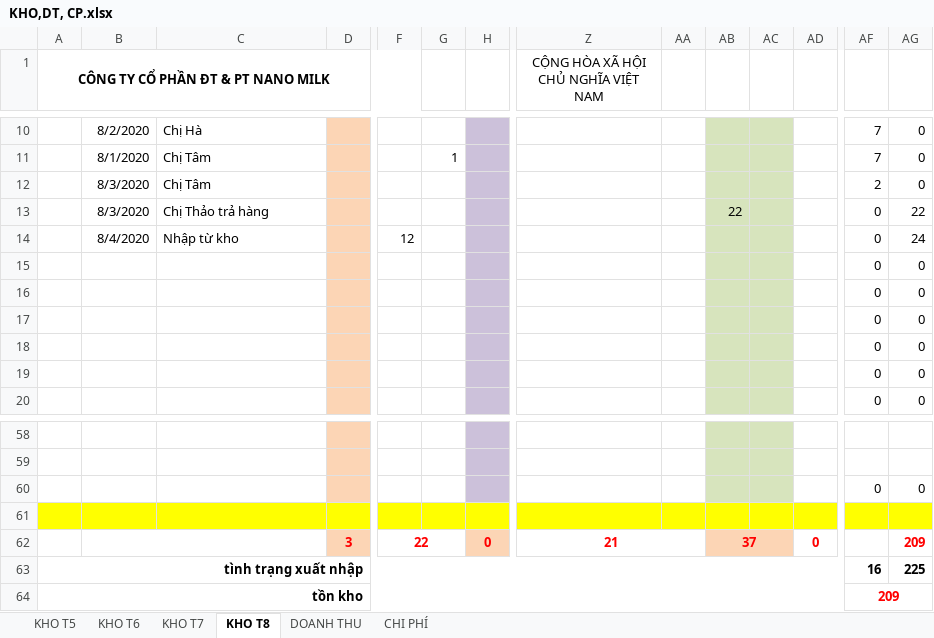
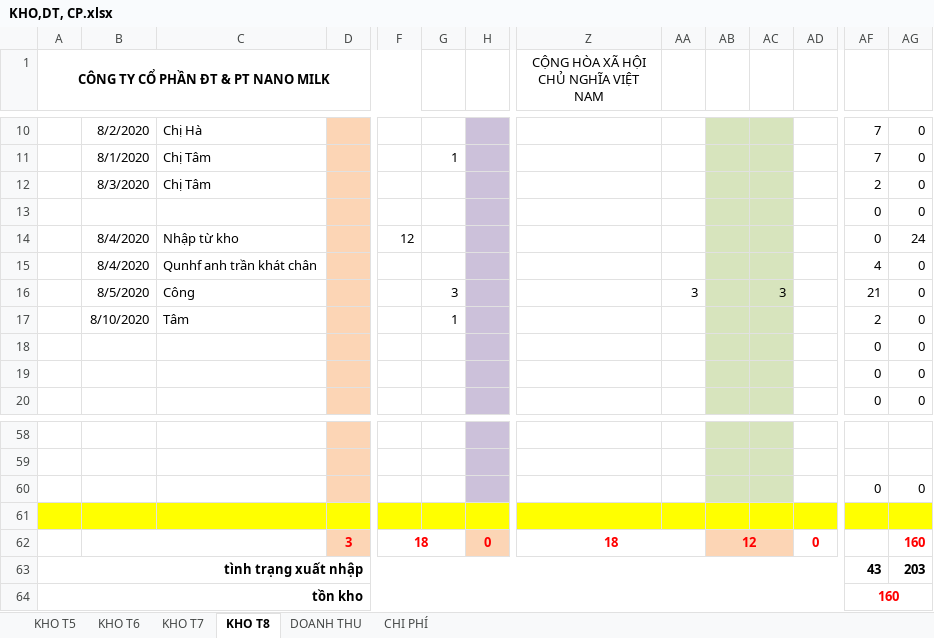
Before and after one commit to lexusna98/HangWorkspace, an Excel workbook: KẾ TOÁN - THÁI HẰNG/QUỲNH TRANG/KHO,DT, CP.xlsx, sheet KHO T8, drawn as a sheet; only a part is shown, gaps mark what is left out; values as stored, in another font and other column widths than the file's, no borders; removed rows and columns are numbered as before the commit, all else as after; rows hold the shown columns only; the diff names each change by its address in the sheet, - before the commit and + after, or states it on an @@ line.

```diff
--- a/KẾ TOÁN - THÁI HẰNG/QUỲNH TRANG/KHO,DT, CP.xlsx (sheet KHO T8)
+++ b/KẾ TOÁN - THÁI HẰNG/QUỲNH TRANG/KHO,DT, CP.xlsx (sheet KHO T8)
-row 13:  | 8/3/2020 | Chị Thảo trả hàng |  |  |  |  |  |  | 22 |  |  | 0 | 22
@@ row 15 moved to row 13: 0 @@
-row 16:  |  |  |  |  |  |  |  |  |  |  |  | 0 | 0
-row 17:  |  |  |  |  |  |  |  |  |  |  |  | 0 | 0
+row 15:  | 8/4/2020 | Qunhf anh trần khát chân |  |  |  |  |  |  |  |  |  | 4 | 0
+row 16:  | 8/5/2020 | Công |  |  | 3 |  |  | 3 |  | 3 |  | 21 | 0
+row 17:  | 8/10/2020 | Tâm |  |  | 1 |  |  |  |  |  |  | 2 | 0
-row 62:  |  |  | 3 | 22 |  | 0 | 21 |  | 37 |  | 0 |  | 209
+row 62:  |  |  | 3 | 18 |  | 0 | 18 |  | 12 |  | 0 |  | 160
-AF63: 16
+AF63: 43
-AG63: 225
+AG63: 203
-AF64: 209
+AF64: 160
```
Also changed, not shown: KẾ TOÁN - THÁI HẰNG/CÔNG NỢ/LINNA/Theo dõi công nợ LinNa.xlsx, KẾ TOÁN - THÁI HẰNG/KHO KÍN.xlsx, 3 other files.
